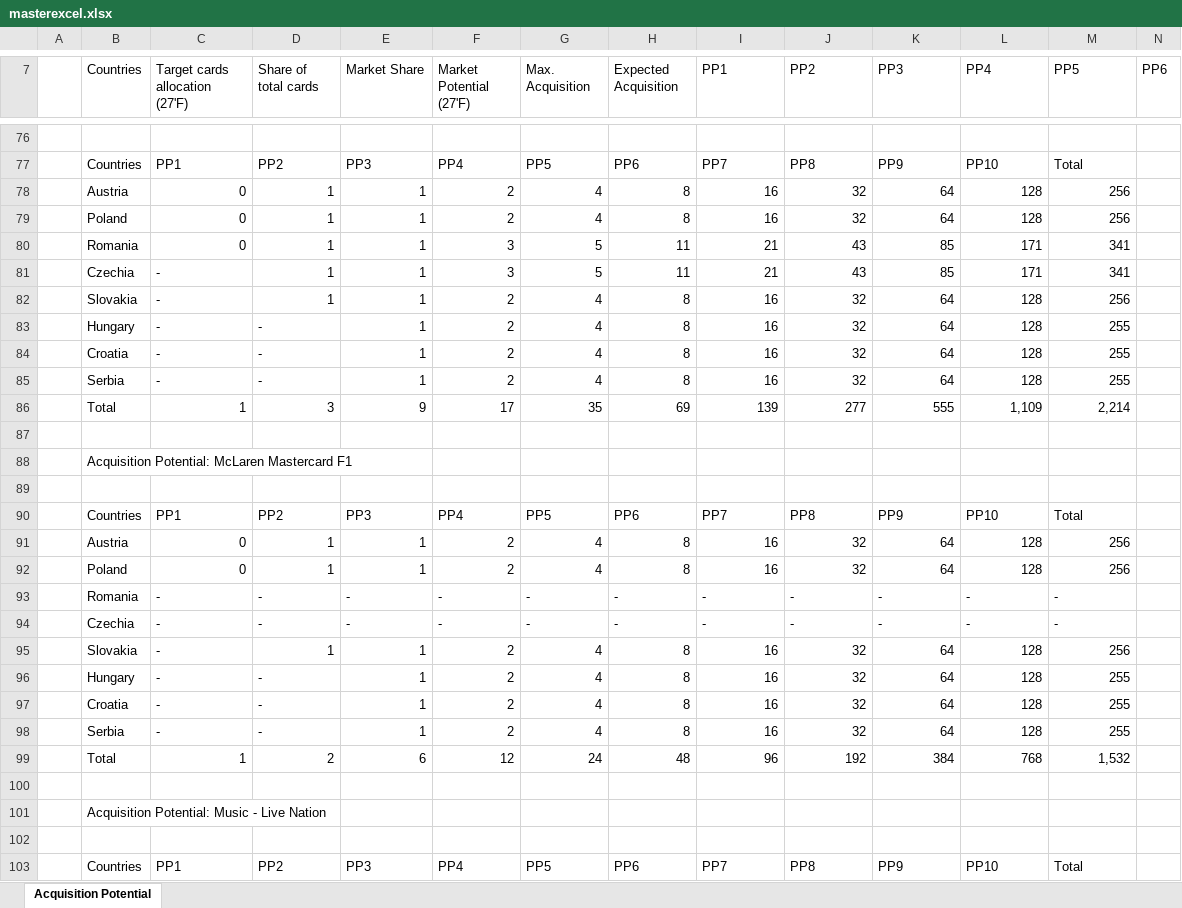
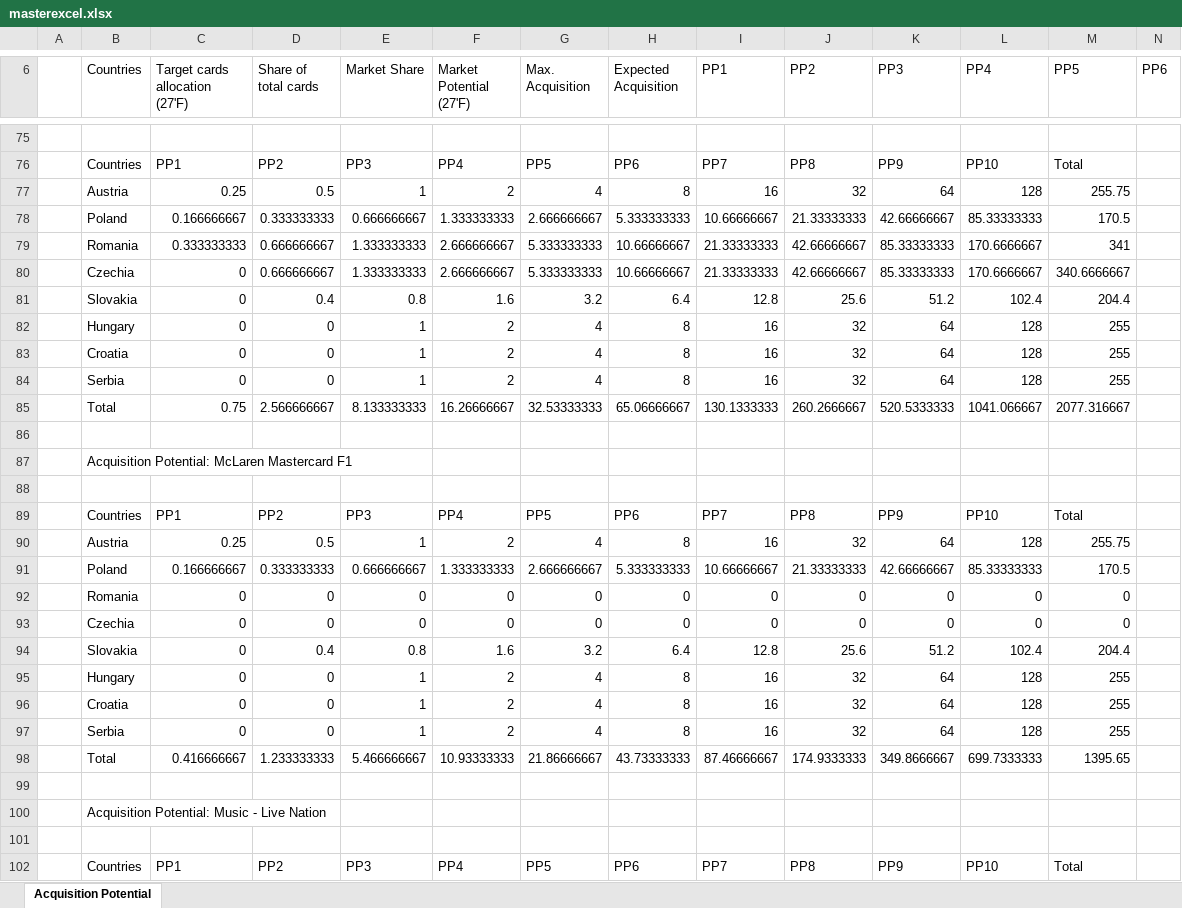
Before and after one commit to vladmit1010/eu_gwi, an Excel workbook: million-engine/data/client/masterexcel.xlsx, sheet Acquisition Potential, drawn as a sheet; only a part is shown, gaps mark what is left out; values as stored, in another font and other column widths than the file's, no cell formats; conditional formats and table styles not drawn; removed rows and columns are numbered as before the commit, all else as after; rows hold the shown columns only; the diff covers the shown part only; the diff names each change by its address in the sheet, - before the commit and + after, or states it on an @@ line.

```diff
--- a/million-engine/data/client/masterexcel.xlsx (sheet Acquisition Potential)
+++ b/million-engine/data/client/masterexcel.xlsx (sheet Acquisition Potential)
-C77 (Target cards allocation (27'F)): 0
+C77 (Target cards allocation (27'F)): 0.25
-D77 (Share of total cards): 1
+D77 (Share of total cards): 0.5
-M77 (PP5): 256
+M77 (PP5): 255.75
-row 79:  | Poland | 0 | 1 | 1 | 2 | 4 | 8 | 16 | 32 | 64 | 128 | 256
-row 80:  | Romania | 0 | 1 | 1 | 3 | 5 | 11 | 21 | 43 | 85 | 171 | 341
-row 81:  | Czechia | - | 1 | 1 | 3 | 5 | 11 | 21 | 43 | 85 | 171 | 341
-row 82:  | Slovakia | - | 1 | 1 | 2 | 4 | 8 | 16 | 32 | 64 | 128 | 256
+row 78:  | Poland | 0.166666667 | 0.333333333 | 0.666666667 | 1.333333333 | 2.666666667 | 5.333333333 | 10.66666667 | 21.33333333 | 42.66666667 | 85.33333333 | 170.5
+row 79:  | Romania | 0.333333333 | 0.666666667 | 1.333333333 | 2.666666667 | 5.333333333 | 10.66666667 | 21.33333333 | 42.66666667 | 85.33333333 | 170.6666667 | 341
+row 80:  | Czechia | 0 | 0.666666667 | 1.333333333 | 2.666666667 | 5.333333333 | 10.66666667 | 21.33333333 | 42.66666667 | 85.33333333 | 170.6666667 | 340.6666667
+row 81:  | Slovakia | 0 | 0.4 | 0.8 | 1.6 | 3.2 | 6.4 | 12.8 | 25.6 | 51.2 | 102.4 | 204.4
-C82:C84 (Target cards allocation (27'F)): -
+C82:C84 (Target cards allocation (27'F)): 0
-D82:D84 (Share of total cards): -
+D82:D84 (Share of total cards): 0
-row 86:  | Total | 1 | 3 | 9 | 17 | 35 | 69 | 139 | 277 | 555 | 1,109 | 2,214
+row 85:  | Total | 0.75 | 2.566666667 | 8.133333333 | 16.26666667 | 32.53333333 | 65.06666667 | 130.1333333 | 260.2666667 | 520.5333333 | 1041.066667 | 2077.316667
-C90 (Target cards allocation (27'F)): 0
+C90 (Target cards allocation (27'F)): 0.25
-D90 (Share of total cards): 1
+D90 (Share of total cards): 0.5
-M90 (PP5): 256
+M90 (PP5): 255.75
-row 92:  | Poland | 0 | 1 | 1 | 2 | 4 | 8 | 16 | 32 | 64 | 128 | 256
-row 93:  | Romania | - | - | - | - | - | - | - | - | - | - | -
-row 94:  | Czechia | - | - | - | - | - | - | - | - | - | - | -
-row 95:  | Slovakia | - | 1 | 1 | 2 | 4 | 8 | 16 | 32 | 64 | 128 | 256
+row 91:  | Poland | 0.166666667 | 0.333333333 | 0.666666667 | 1.333333333 | 2.666666667 | 5.333333333 | 10.66666667 | 21.33333333 | 42.66666667 | 85.33333333 | 170.5
+row 92:  | Romania | 0 | 0 | 0 | 0 | 0 | 0 | 0 | 0 | 0 | 0 | 0
+row 93:  | Czechia | 0 | 0 | 0 | 0 | 0 | 0 | 0 | 0 | 0 | 0 | 0
+row 94:  | Slovakia | 0 | 0.4 | 0.8 | 1.6 | 3.2 | 6.4 | 12.8 | 25.6 | 51.2 | 102.4 | 204.4
-C95:C97 (Target cards allocation (27'F)): -
+C95:C97 (Target cards allocation (27'F)): 0
-D95:D97 (Share of total cards): -
+D95:D97 (Share of total cards): 0
-row 99:  | Total | 1 | 2 | 6 | 12 | 24 | 48 | 96 | 192 | 384 | 768 | 1,532
+row 98:  | Total | 0.416666667 | 1.233333333 | 5.466666667 | 10.93333333 | 21.86666667 | 43.73333333 | 87.46666667 | 174.9333333 | 349.8666667 | 699.7333333 | 1395.65
```
Also changed, not shown: 37 added rows, 38 removed rows and 150 edited cells elsewhere in this sheet, cell formats, formulas that keep their value, 5 other files.
